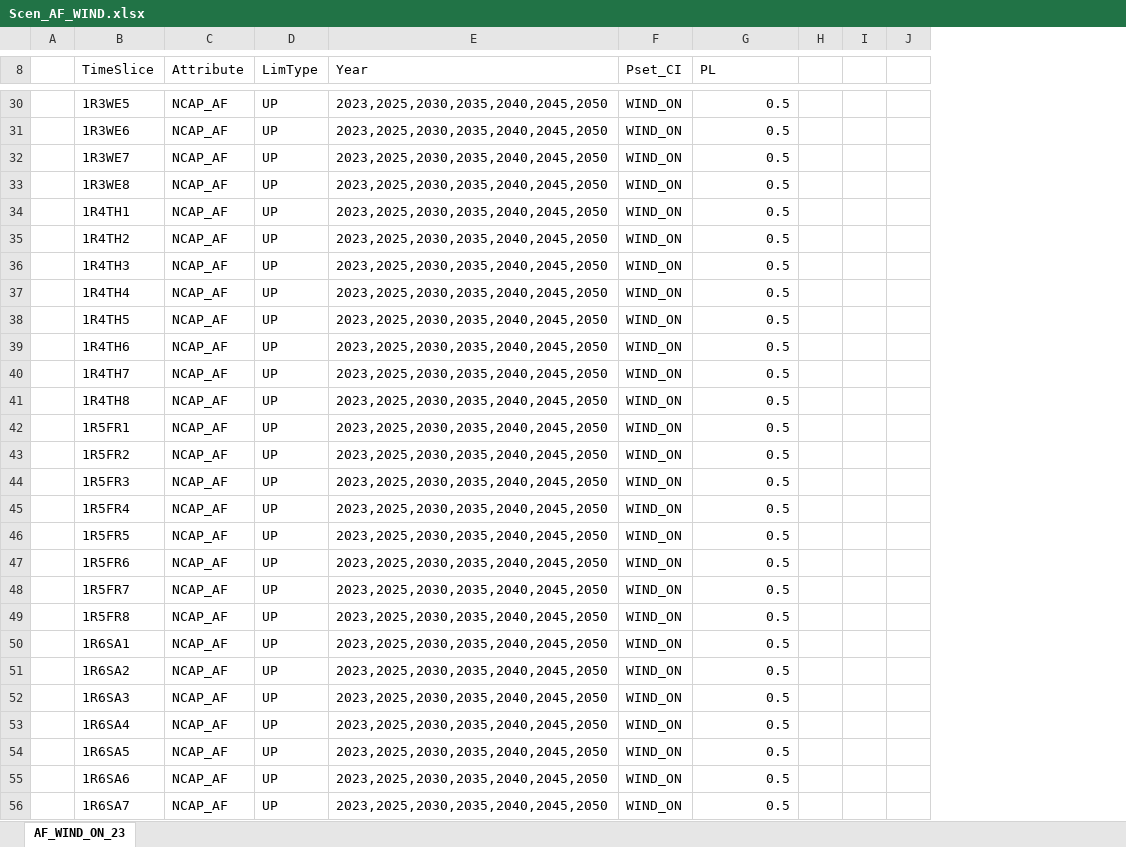
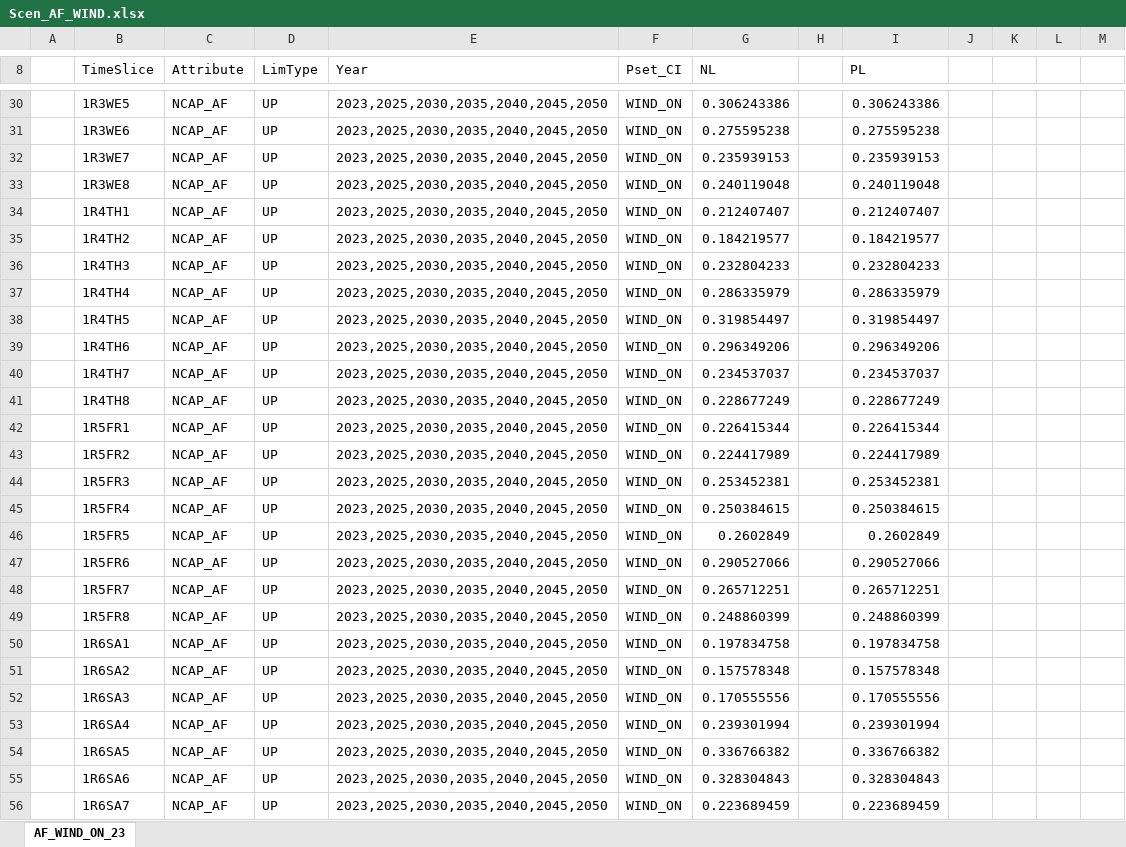
Before and after one commit to artwyrwa/ETCA_224, an Excel workbook: SuppXLS/Scen_AF_WIND.xlsx, sheet AF_WIND_ON_23, drawn as a sheet; only a part is shown, gaps mark what is left out; values as stored, in another font and other column widths than the file's, no cell formats; charts and pictures not drawn; addresses are those after the commit; the diff covers the shown part only; the diff names each change by its address in the sheet, - before the commit and + after, or states it on an @@ line.

```diff
--- a/SuppXLS/Scen_AF_WIND.xlsx (sheet AF_WIND_ON_23)
+++ b/SuppXLS/Scen_AF_WIND.xlsx (sheet AF_WIND_ON_23)
+column G (NL), rows 30-56: 0.306243386 | 0.275595238 | 0.235939153 | 0.240119048 | 0.212407407 | 0.184219577 | 0.232804233 | 0.286335979 | 0.319854497 | 0.296349206 | 0.234537037 | 0.228677249 | 0.226415344 | 0.224417989 | 0.253452381 | 0.250384615 | 0.2602849 | 0.290527066 | 0.265712251 | 0.248860399 | 0.197834758 | 0.157578348 | 0.170555556 | 0.239301994 | 0.336766382 | 0.328304843 | 0.223689459
+column H, empty
+column L, empty
-I30 (PL): 0.5
+I30 (PL): 0.306243386
-I31 (PL): 0.5
+I31 (PL): 0.275595238
-I32 (PL): 0.5
+I32 (PL): 0.235939153
-I33 (PL): 0.5
+I33 (PL): 0.240119048
-I34 (PL): 0.5
+I34 (PL): 0.212407407
-I35 (PL): 0.5
+I35 (PL): 0.184219577
-I36 (PL): 0.5
+I36 (PL): 0.232804233
-I37 (PL): 0.5
+I37 (PL): 0.286335979
-I38 (PL): 0.5
+I38 (PL): 0.319854497
-I39 (PL): 0.5
+I39 (PL): 0.296349206
-I40 (PL): 0.5
+I40 (PL): 0.234537037
-I41 (PL): 0.5
+I41 (PL): 0.228677249
-I42 (PL): 0.5
+I42 (PL): 0.226415344
-I43 (PL): 0.5
+I43 (PL): 0.224417989
-I44 (PL): 0.5
+I44 (PL): 0.253452381
-I45 (PL): 0.5
+I45 (PL): 0.250384615
-I46 (PL): 0.5
+I46 (PL): 0.2602849
-I47 (PL): 0.5
+I47 (PL): 0.290527066
-I48 (PL): 0.5
+I48 (PL): 0.265712251
-I49 (PL): 0.5
+I49 (PL): 0.248860399
-I50 (PL): 0.5
+I50 (PL): 0.197834758
-I51 (PL): 0.5
+I51 (PL): 0.157578348
-I52 (PL): 0.5
+I52 (PL): 0.170555556
-I53 (PL): 0.5
+I53 (PL): 0.239301994
-I54 (PL): 0.5
+I54 (PL): 0.336766382
-I55 (PL): 0.5
+I55 (PL): 0.328304843
-I56 (PL): 0.5
+I56 (PL): 0.223689459
```
Also changed, not shown: 200 edited cells elsewhere in this sheet, cell formats, charts or pictures, SuppXLS/Scen_AF_SOLAR.xlsx, SuppXLS/Scen_COM_FR_ELE.xlsx, 6 other files.
